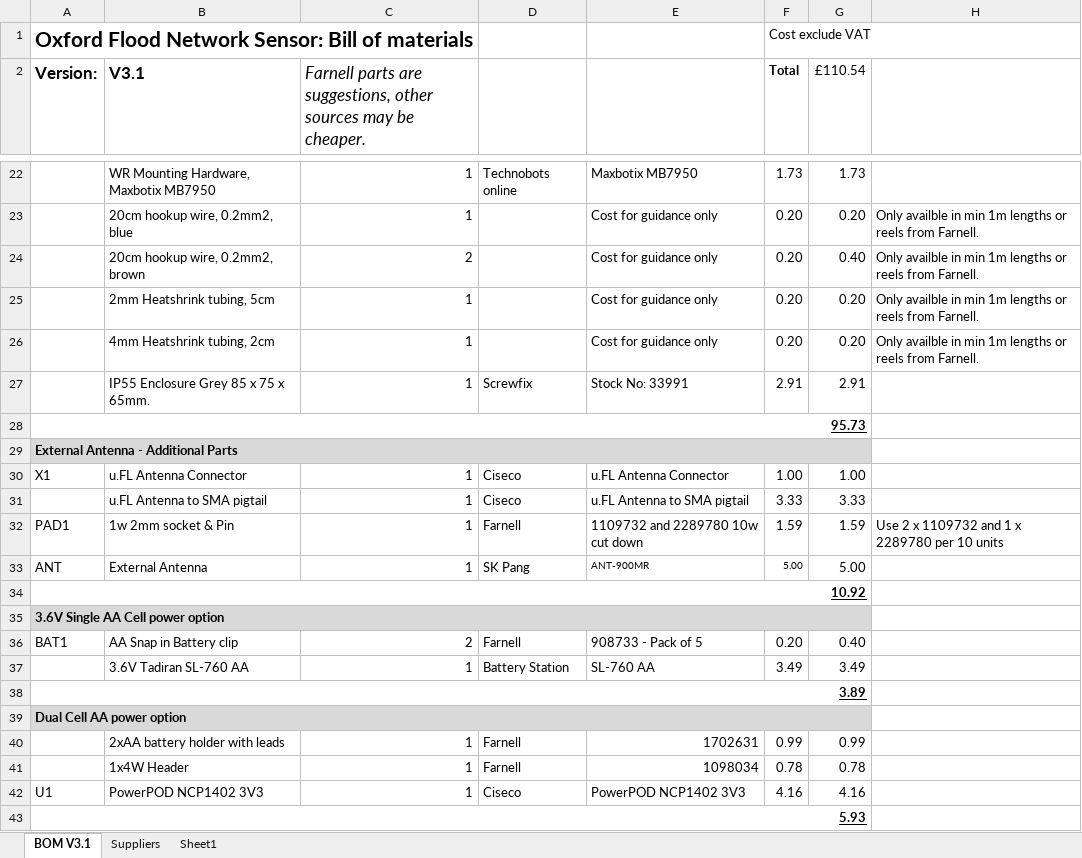
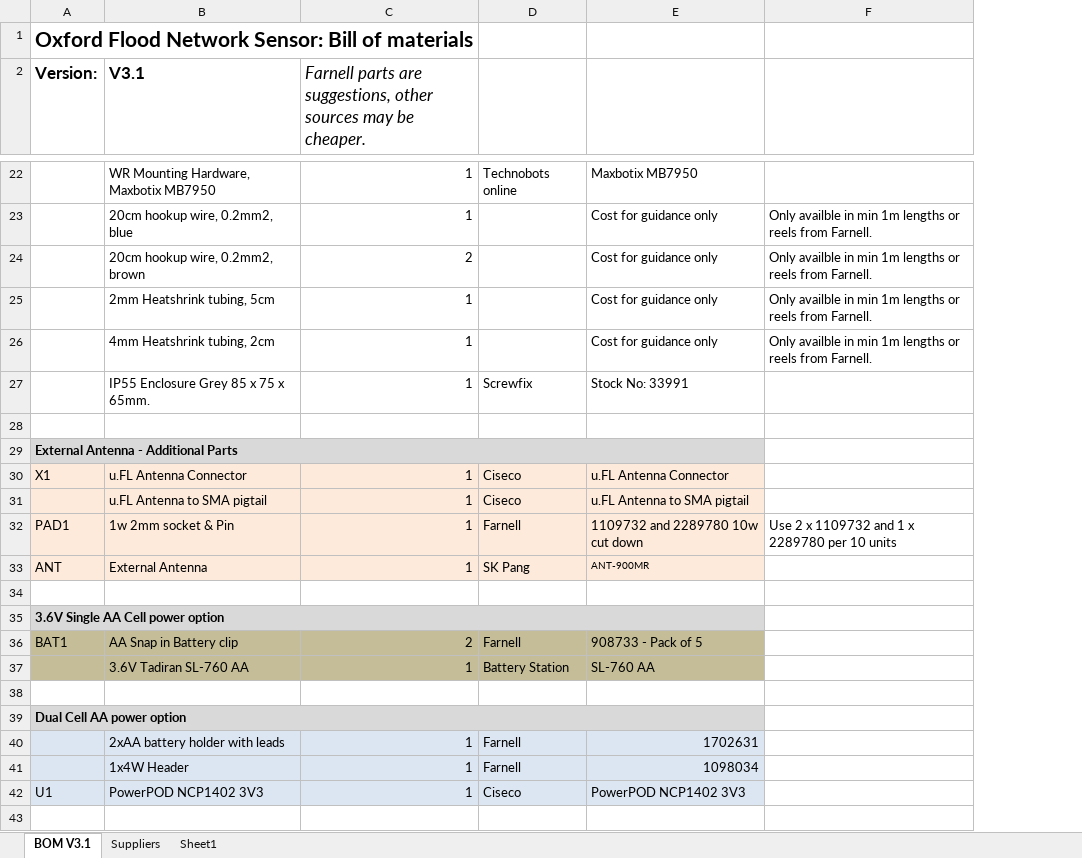
Before and after one commit to OxFloodNet/sensor-device, an Excel workbook: PCB/OxFloodNet_Sensor_BOM.xlsx, sheet BOM V3.1, drawn as a sheet; only a part is shown, gaps mark what is left out; values as stored, in another font and other column widths than the file's, no borders; the diff covers the shown part only; the diff names each change by its address in the sheet, - before the commit and + after, or states it on an @@ line.

Commit message:
Sensor BOM minor change

```diff
--- a/PCB/OxFloodNet_Sensor_BOM.xlsx (sheet BOM V3.1)
+++ b/PCB/OxFloodNet_Sensor_BOM.xlsx (sheet BOM V3.1)
-column F (Total), row 1: Cost exclude VAT; rows 22-42: 1.73 | 0.20 | 0.20 | 0.20 | 0.20 | 2.91 |  |  | 1.00 | 3.33 | 1.59 | 5.00 |  |  | 0.20 | 3.49 |  |  | 0.99 | 0.78 | 4.16
-column G (£110.54), rows 22-42: 1.73 | 0.20 | 0.40 | 0.20 | 0.20 | 2.91 |  |  | 1.00 | 3.33 | 1.59 | 5.00 |  |  | 0.40 | 3.49 |  |  | 0.99 | 0.78 | 4.16
-A28 (Version:): 95.73
+A28 (Version:): (empty)
-A28:G28 merged
-A30:E33 fill: none
+A30:E33 fill: #FDEADA
-A34 (Version:): 10.92
+A34 (Version:): (empty)
-A34:G34 merged
-A36:E37 fill: none
+A36:E37 fill: #C4BD97
-A38 (Version:): 3.89
+A38 (Version:): (empty)
-A38:G38 merged
-A40:E42 fill: none
+A40:E42 fill: #DCE6F2
-row 43: 5.93
```
Also changed, not shown: 3 edited cells and cell formats elsewhere in this sheet.
